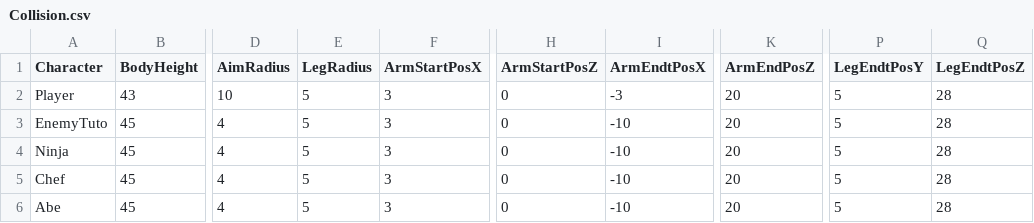
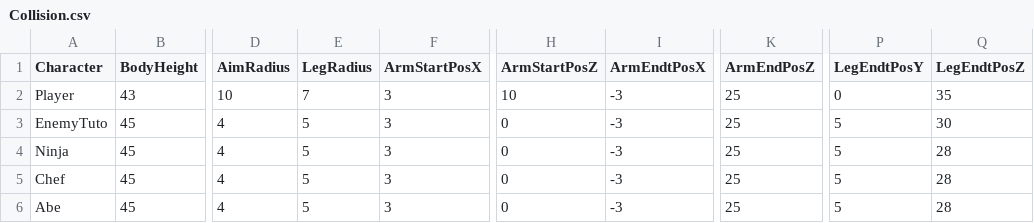
Before and after one commit to renka1225/MyGame, a CSV file: Uedaが往く/Uedaが往く/data/csv/Collision.csv, drawn as a sheet; only a part is shown, gaps mark what is left out; the diff names each change by its address in the sheet, - before the commit and + after, or states it on an @@ line.

```diff
--- a/Uedaが往く/Uedaが往く/data/csv/Collision.csv
+++ b/Uedaが往く/Uedaが往く/data/csv/Collision.csv
-E2 (LegRadius): 5
+E2 (LegRadius): 7
-H2 (ArmStartPosZ): 0
+H2 (ArmStartPosZ): 10
-K2:K6 (ArmEndPosZ): 20
+K2:K6 (ArmEndPosZ): 25
-P2 (LegEndtPosY): 5
+P2 (LegEndtPosY): 0
-Q2 (LegEndtPosZ): 28
+Q2 (LegEndtPosZ): 35
-I3:I6 (ArmEndtPosX): -10
+I3:I6 (ArmEndtPosX): -3
-Q3 (LegEndtPosZ): 28
+Q3 (LegEndtPosZ): 30
```
Also changed, not shown: Uedaが往く/Uedaが往く/data/csv/animSpeed.csv, Uedaが往く/Uedaが往く/data/csv/charaStatus.csv, 24 other files.
